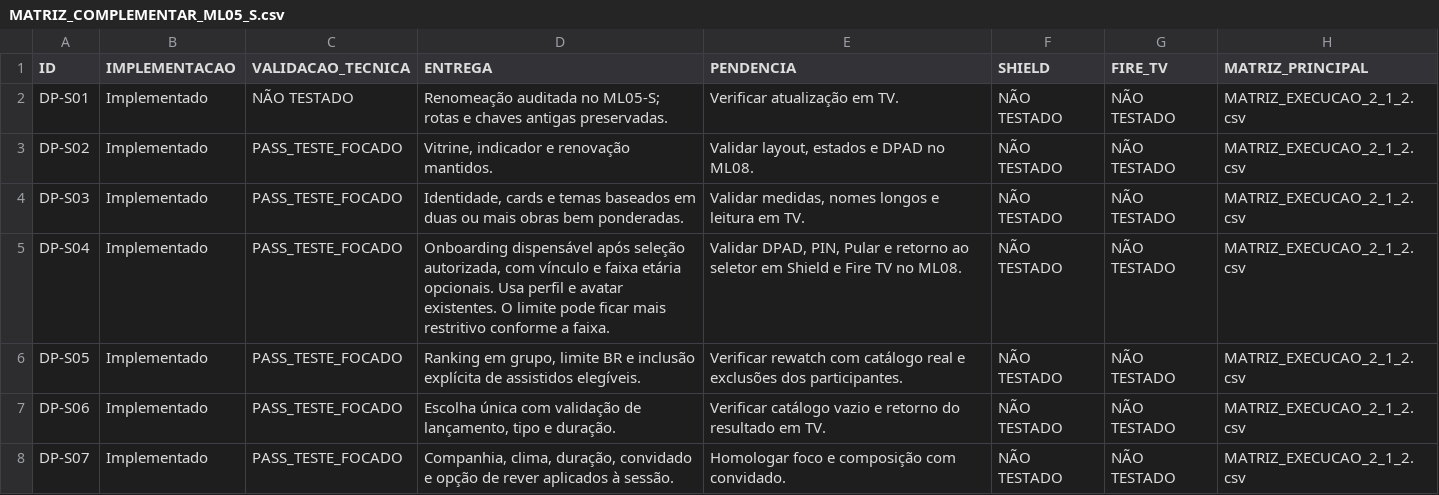
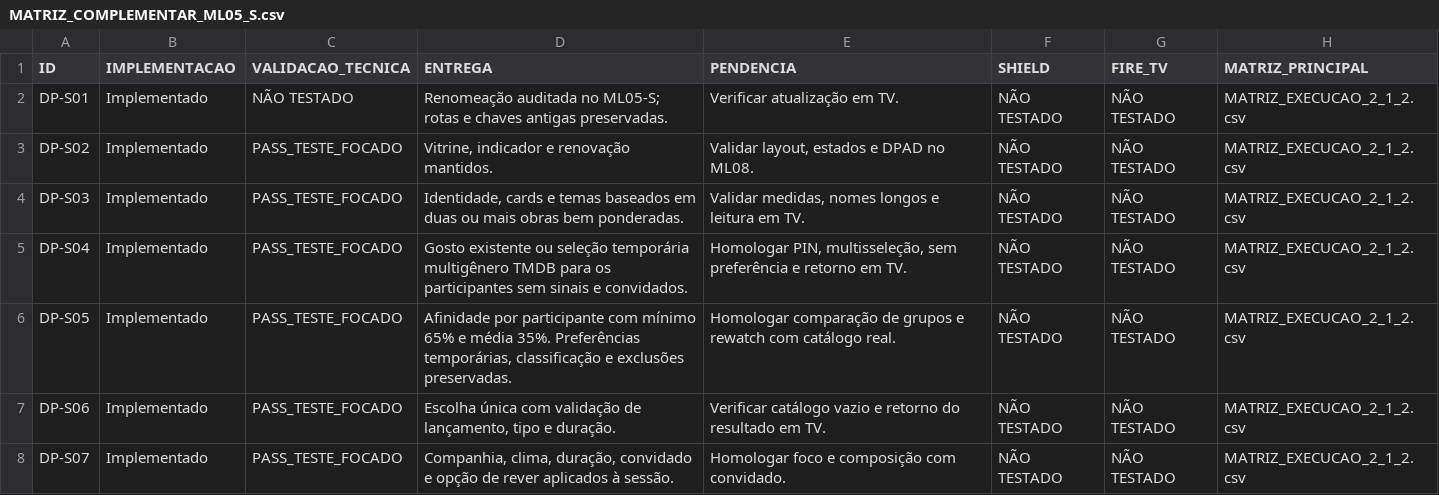
Before and after one commit to danilopagotto82/DanPlus, a CSV file: docs/danplus/MATRIZ_COMPLEMENTAR_ML05_S.csv, drawn as a sheet; only a part is shown.

```diff
--- a/docs/danplus/MATRIZ_COMPLEMENTAR_ML05_S.csv
+++ b/docs/danplus/MATRIZ_COMPLEMENTAR_ML05_S.csv
@@ -4,4 +4,4 @@
 "DP-S03","Implementado","PASS_TESTE_FOCADO","Identidade, cards e temas baseados em duas ou mais obras bem ponderadas.","Validar medidas, nomes longos e leitura em TV.","NÃO TESTADO","NÃO TESTADO","MATRIZ_EXECUCAO_2_1_2.csv"
-"DP-S04","Implementado","PASS_TESTE_FOCADO","Onboarding dispensável após seleção autorizada, com vínculo e faixa etária opcionais. Usa perfil e avatar existentes. O limite pode ficar mais restritivo conforme a faixa.","Validar DPAD, PIN, Pular e retorno ao seletor em Shield e Fire TV no ML08.","NÃO TESTADO","NÃO TESTADO","MATRIZ_EXECUCAO_2_1_2.csv"
-"DP-S05","Implementado","PASS_TESTE_FOCADO","Ranking em grupo, limite BR e inclusão explícita de assistidos elegíveis.","Verificar rewatch com catálogo real e exclusões dos participantes.","NÃO TESTADO","NÃO TESTADO","MATRIZ_EXECUCAO_2_1_2.csv"
+"DP-S04","Implementado","PASS_TESTE_FOCADO","Gosto existente ou seleção temporária multigênero TMDB para os participantes sem sinais e convidados.","Homologar PIN, multisseleção, sem preferência e retorno em TV.","NÃO TESTADO","NÃO TESTADO","MATRIZ_EXECUCAO_2_1_2.csv"
+"DP-S05","Implementado","PASS_TESTE_FOCADO","Afinidade por participante com mínimo 65% e média 35%. Preferências temporárias, classificação e exclusões preservadas.","Homologar comparação de grupos e rewatch com catálogo real.","NÃO TESTADO","NÃO TESTADO","MATRIZ_EXECUCAO_2_1_2.csv"
 "DP-S06","Implementado","PASS_TESTE_FOCADO","Escolha única com validação de lançamento, tipo e duração.","Verificar catálogo vazio e retorno do resultado em TV.","NÃO TESTADO","NÃO TESTADO","MATRIZ_EXECUCAO_2_1_2.csv"
```
Also changed, not shown: docs/danplus/MATRIZ_EXECUCAO_2_1_2.csv, 3 other files.
